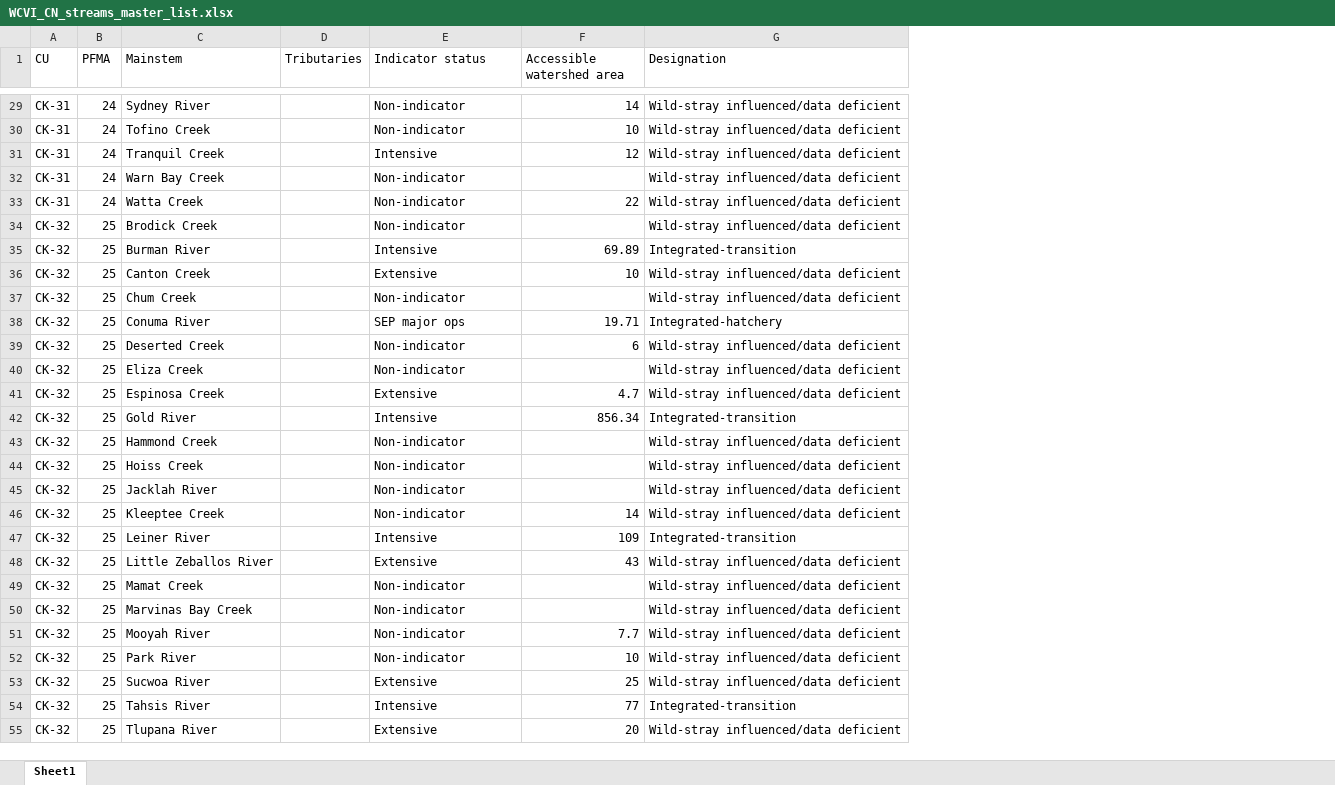
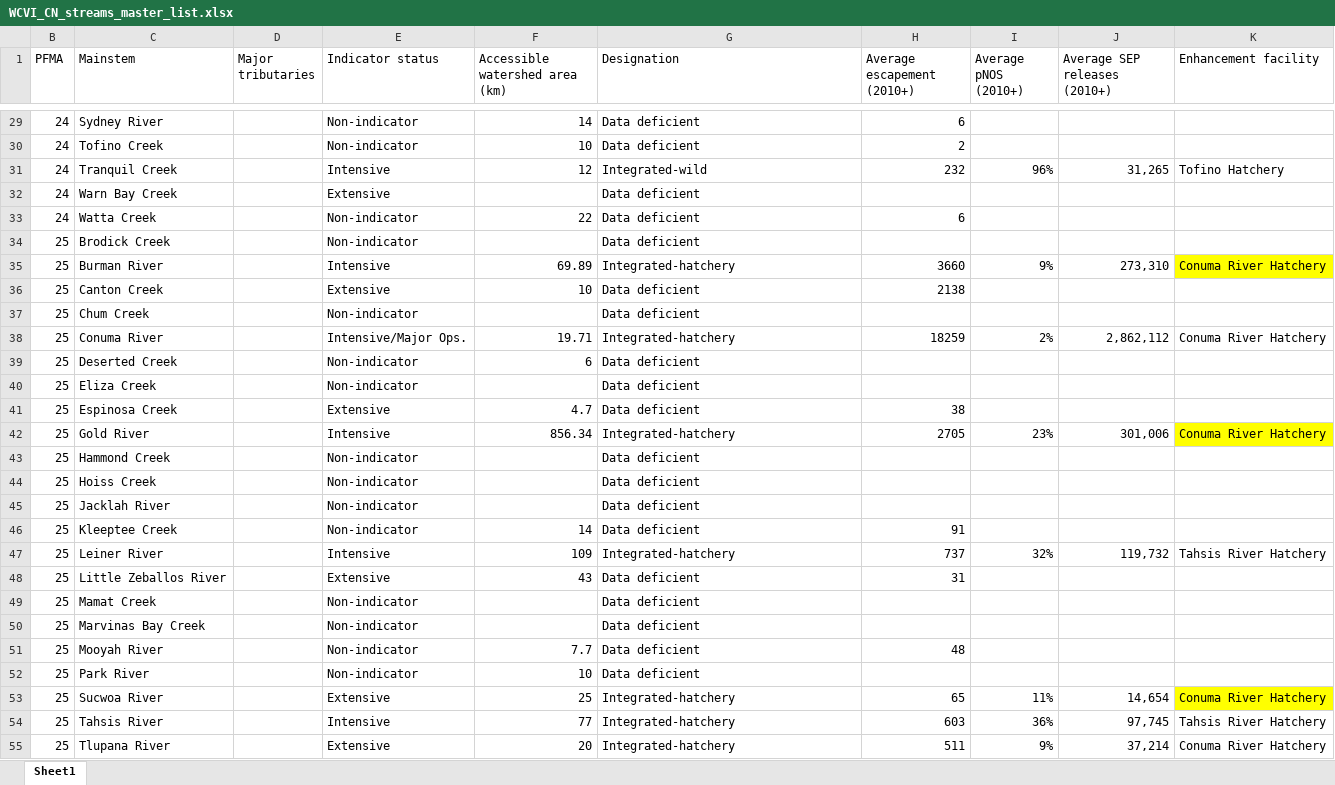
Before and after one commit to SCA-stock-assess/WCVI-CN-ResDoc, an Excel workbook: WCVI Chinook rivers map/WCVI_CN_streams_master_list.xlsx, sheet Sheet1, drawn as a sheet; only a part is shown, gaps mark what is left out; values as stored, in another font and other column widths than the file's, no borders; table styles not drawn; removed rows and columns are numbered as before the commit, all else as after; the diff covers the shown part only; the diff names each change by its address in the sheet, - before the commit and + after, or states it on an @@ line.

Commit message:
Update raw data

```diff
--- a/WCVI Chinook rivers map/WCVI_CN_streams_master_list.xlsx (sheet Sheet1)
+++ b/WCVI Chinook rivers map/WCVI_CN_streams_master_list.xlsx (sheet Sheet1)
@@ column A (CU) hidden, rows 29-55: CK-31 | CK-31 | CK-31 | CK-31 | CK-31 | CK-32 | CK-32 | CK-32 | CK-32 | CK-32 | CK-32 | CK-32 | CK-32 | CK-32 | CK-32 | CK-32 | CK-32 | CK-32 | CK-32 | CK-32 | CK-32 | CK-32 | CK-32 | CK-32 | CK-32 | CK-32 | CK-32 @@
+column H (Average escapement (2010+)), rows 29-55: 6 | 2 | 232 |  | 6 |  | 3660 | 2138 |  | 18259 |  |  | 38 | 2705 |  |  |  | 91 | 737 | 31 |  |  | 48 |  | 65 | 603 | 511
+column I (Average pNOS (2010+)), rows 31-55: 96% |  |  |  | 9% |  |  | 2% |  |  |  | 23% |  |  |  |  | 32% |  |  |  |  |  | 11% | 36% | 9%
+column J (Average SEP releases (2010+)), rows 31-55: 31,265 |  |  |  | 273,310 |  |  | 2,862,112 |  |  |  | 301,006 |  |  |  |  | 119,732 |  |  |  |  |  | 14,654 | 97,745 | 37,214
+column K (Enhancement facility), rows 31-55: Tofino Hatchery |  |  |  | Conuma River Hatchery |  |  | Conuma River Hatchery |  |  |  | Conuma River Hatchery |  |  |  |  | Tahsis River Hatchery |  |  |  |  |  | Conuma River Hatchery | Tahsis River Hatchery | Conuma River Hatchery
-D1: Tributaries
+D1: Major tributaries
-F1: Accessible watershed area
+F1: Accessible watershed area (km)
-G29:G30 (Designation): Wild-stray influenced/data deficient
+G29:G30 (Designation): Data deficient
-G31 (Designation): Wild-stray influenced/data deficient
+G31 (Designation): Integrated-wild
-E32 (Indicator status): Non-indicator
+E32 (Indicator status): Extensive
-G32:G34 (Designation): Wild-stray influenced/data deficient
+G32:G34 (Designation): Data deficient
-G35 (Designation): Integrated-transition
+G35 (Designation): Integrated-hatchery
-G36:G37 (Designation): Wild-stray influenced/data deficient
+G36:G37 (Designation): Data deficient
-E38 (Indicator status): SEP major ops
+E38 (Indicator status): Intensive/Major Ops.
-G39:G41 (Designation): Wild-stray influenced/data deficient
+G39:G41 (Designation): Data deficient
-G42 (Designation): Integrated-transition
+G42 (Designation): Integrated-hatchery
-G43:G46 (Designation): Wild-stray influenced/data deficient
+G43:G46 (Designation): Data deficient
-G47 (Designation): Integrated-transition
+G47 (Designation): Integrated-hatchery
-G48:G52 (Designation): Wild-stray influenced/data deficient
+G48:G52 (Designation): Data deficient
-G53 (Designation): Wild-stray influenced/data deficient
+G53 (Designation): Integrated-hatchery
-G54 (Designation): Integrated-transition
+G54 (Designation): Integrated-hatchery
-G55 (Designation): Wild-stray influenced/data deficient
+G55 (Designation): Integrated-hatchery
```
Also changed, not shown: 5 added rows, 5 removed rows, 54 edited cells and cell formats elsewhere in this sheet.
